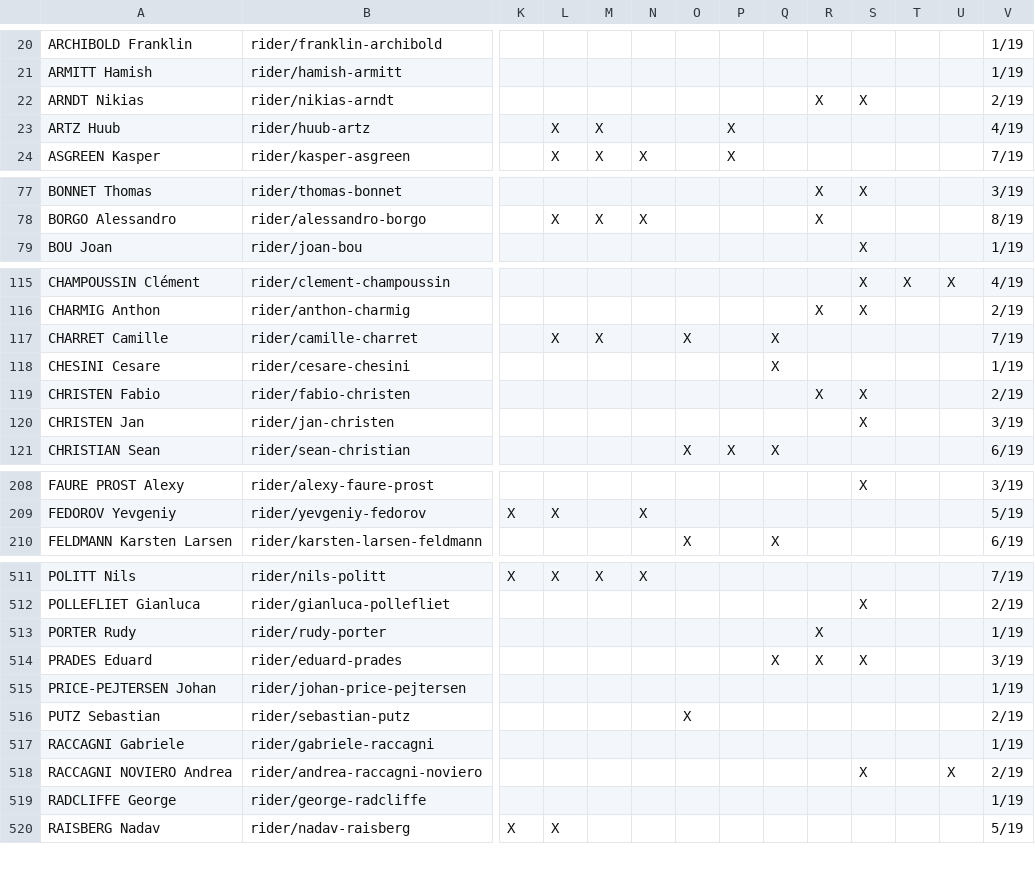
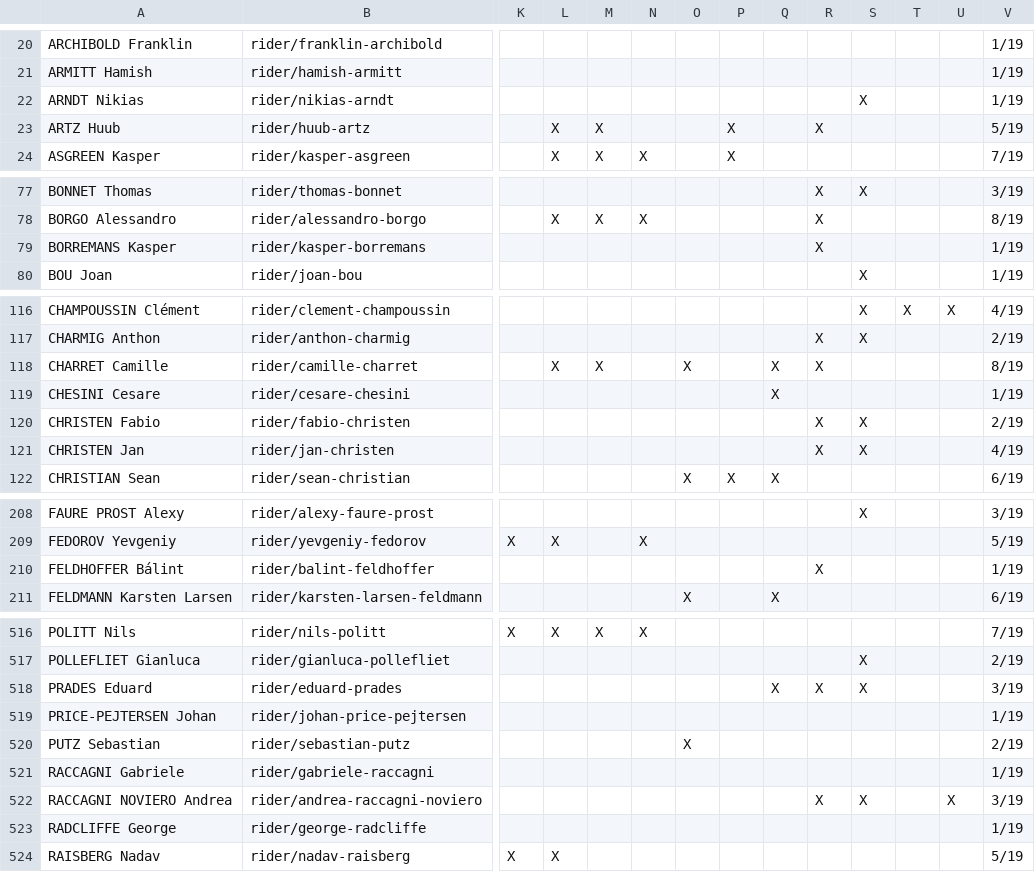
Before and after one commit to nigellindemann-dev/wm26, a CSV file: output/startlist_matrix.csv, drawn as a sheet; only a part is shown, gaps mark what is left out; removed rows and columns are numbered as before the commit, all else as after; rows hold the shown columns only; the diff covers the shown part only; the diff names each change by its address in the sheet, - before the commit and + after, or states it on an @@ line.

```diff
--- a/output/startlist_matrix.csv
+++ b/output/startlist_matrix.csv
-R22: X
+R22: (empty)
-V22: 2/19
+V22: 1/19
-R23: (empty)
+R23: X
-V23: 4/19
+V23: 5/19
+row 79: BORREMANS Kasper | rider/kasper-borremans |  |  |  |  |  |  |  | X |  |  |  | 1/19
-R118: (empty)
+R118: X
-V118: 7/19
+V118: 8/19
-R121: (empty)
+R121: X
-V121: 3/19
+V121: 4/19
+row 210: FELDHOFFER Bálint | rider/balint-feldhoffer |  |  |  |  |  |  |  | X |  |  |  | 1/19
-row 513: PORTER Rudy | rider/rudy-porter |  |  |  |  |  |  |  | X |  |  |  | 1/19
-R522: (empty)
+R522: X
-V522: 2/19
+V522: 3/19
```
Also changed, not shown: 4 added rows, 1 removed row and 39 edited cells elsewhere in this file, output/startlist_changes.csv, 2 other files.
